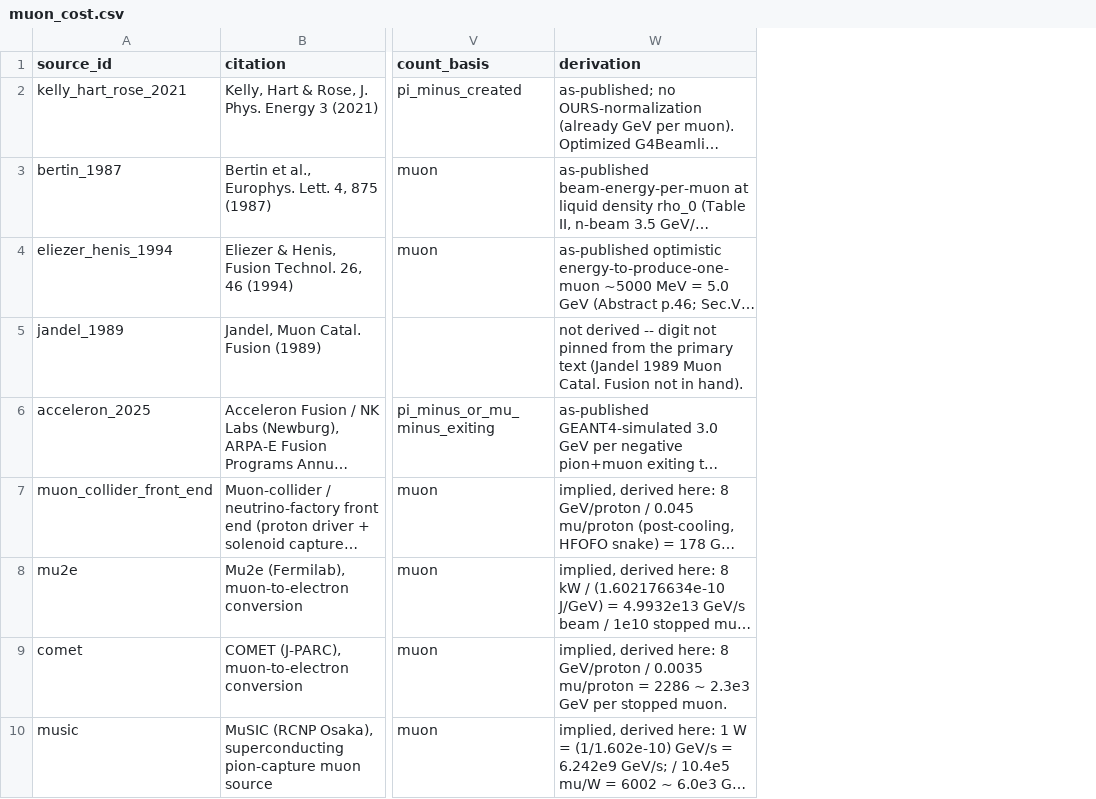
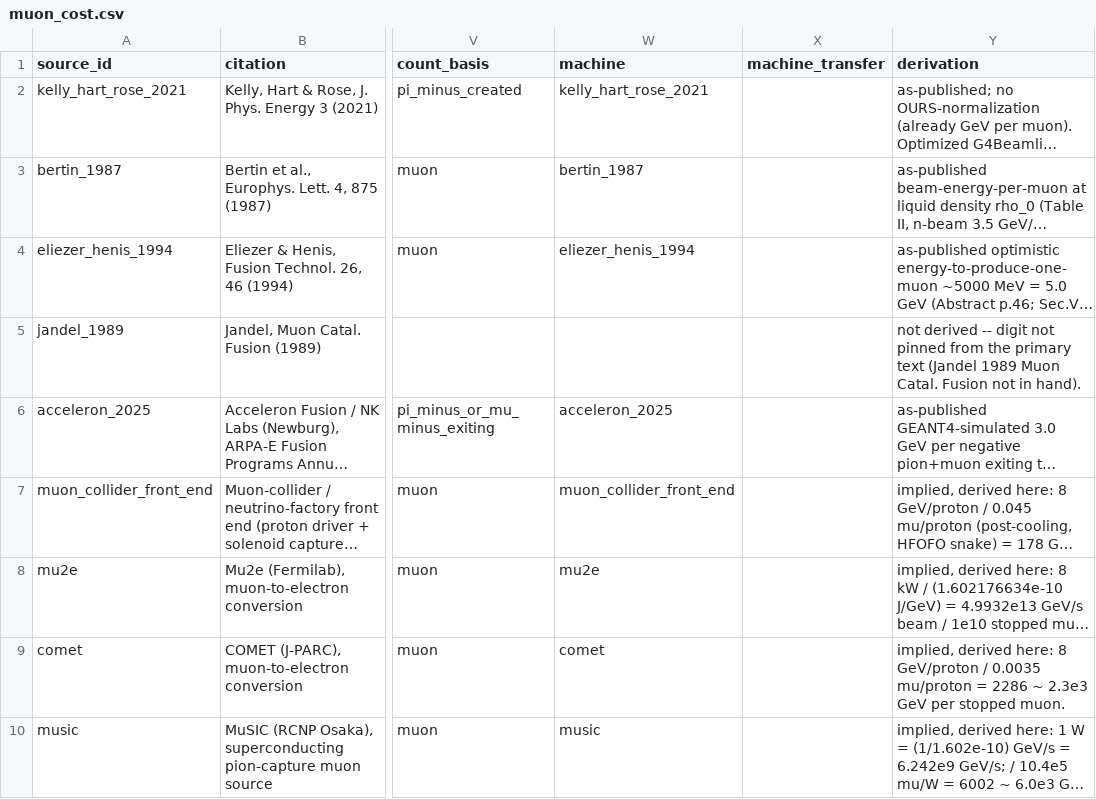
Before and after one commit to bryannasr4-gif/openmucf, a CSV file: openmucf/data/muon_cost.csv, drawn as a sheet; only a part is shown, gaps mark what is left out; long unchanged cells end in …; the diff covers the shown part only; the diff names each change by its address in the sheet, - before the commit and + after, or states it on an @@ line.

Commit message:
Record the machine each muon cost prices and each conversion was stated for: a factor applied to a cost of another machine is a machine transfer, carried on the composed figure with who made it, printed as conditional on it and never rendered as a value. MUON_COST.md says the electrical figures divide by efficiencies measured on the PSI HIPA cyclotron and are one-sided only along the stage axis, gives the beam-kinetic comparison as the result that needs no transfer, and the trust map makes the electrical cells of the Kou-Chen comparison conditional on the transfer.

```diff
--- a/openmucf/data/muon_cost.csv
+++ b/openmucf/data/muon_cost.csv
+column W (machine), rows 2-10: kelly_hart_rose_2021 | bertin_1987 | eliezer_henis_1994 |  | acceleron_2025 | muon_collider_front_end | mu2e | comet | music
+column X (machine_transfer), empty
```
Also changed, not shown: 2 edited cells elsewhere in this file, openmucf/data/muon_cost_chain.csv, 17 other files.
